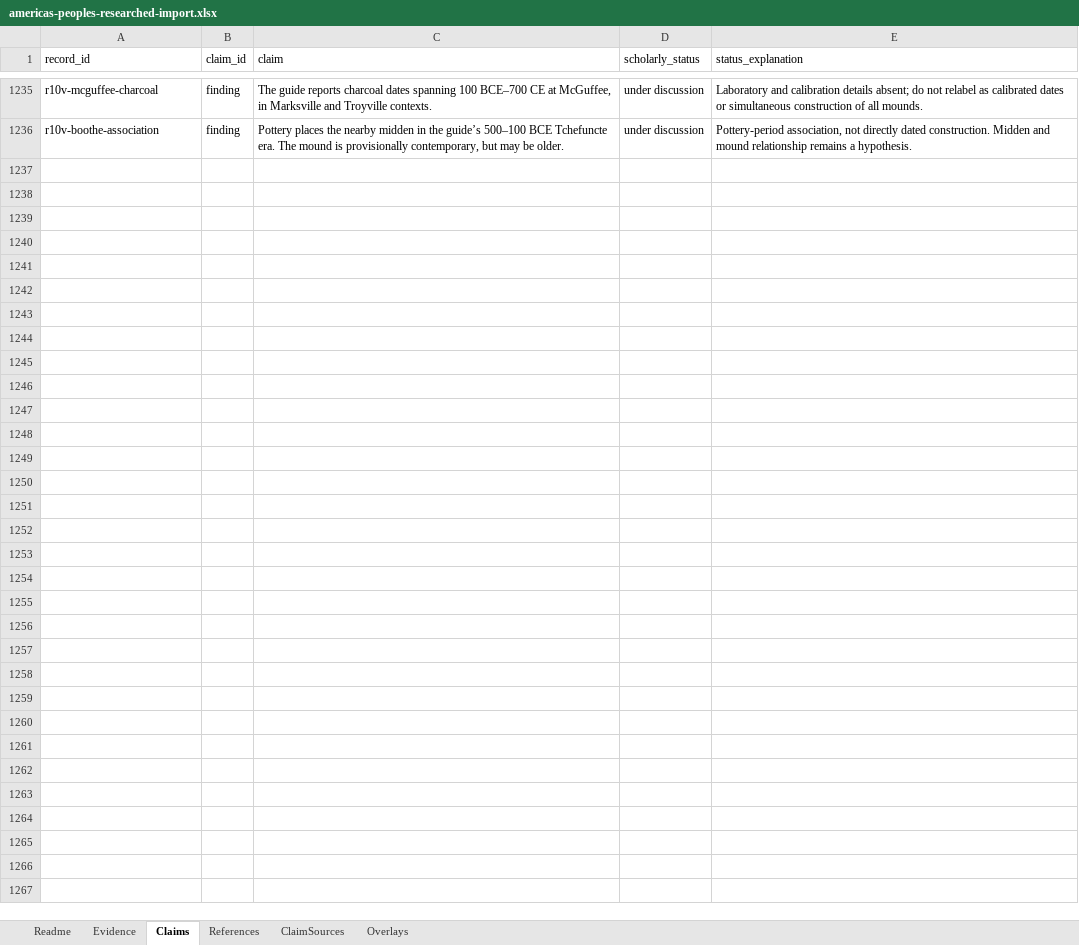
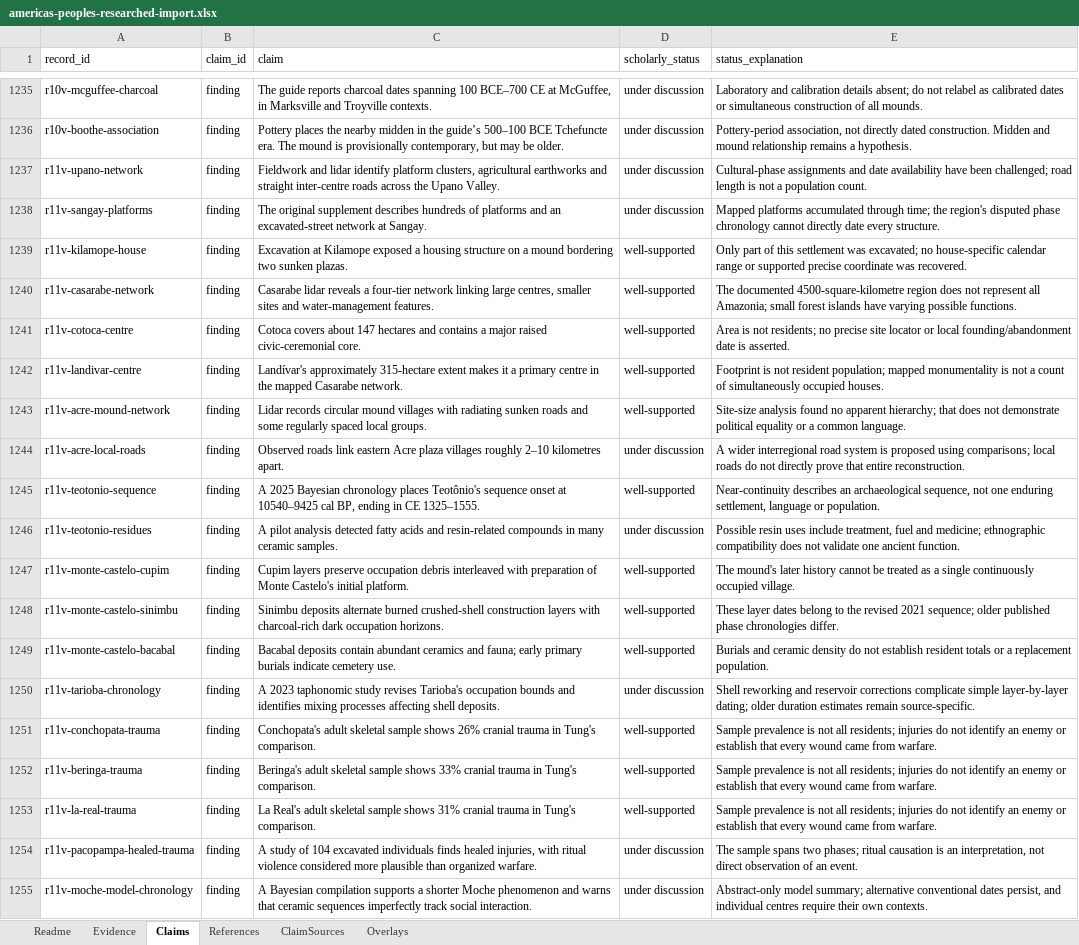
Before and after one commit to gavinfischer-keenan/americaspeoples, an Excel workbook: templates/americas-peoples-researched-import.xlsx, sheet Claims, drawn as a sheet; only a part is shown, gaps mark what is left out; values as stored, in another font and other column widths than the file's, no borders; the diff covers the shown part only; the diff names each change by its address in the sheet, - before the commit and + after, or states it on an @@ line.

Commit message:
Publish round11 source synthesis and refresh coverage for v0.4.5

```diff
--- a/templates/americas-peoples-researched-import.xlsx (sheet Claims)
+++ b/templates/americas-peoples-researched-import.xlsx (sheet Claims)
+row 1237: r11v-upano-network | finding | Fieldwork and lidar identify platform clusters, agricultural earthworks and straight inter-centre roads across the Upano Valley. | under discussion | Cultural-phase assignments and date availability have been challenged; road length is not a population count.
+row 1238: r11v-sangay-platforms | finding | The original supplement describes hundreds of platforms and an excavated-street network at Sangay. | under discussion | Mapped platforms accumulated through time; the region's disputed phase chronology cannot directly date every structure.
+row 1239: r11v-kilamope-house | finding | Excavation at Kilamope exposed a housing structure on a mound bordering two sunken plazas. | well-supported | Only part of this settlement was excavated; no house-specific calendar range or supported precise coordinate was recovered.
+row 1240: r11v-casarabe-network | finding | Casarabe lidar reveals a four-tier network linking large centres, smaller sites and water-management features. | well-supported | The documented 4500-square-kilometre region does not represent all Amazonia; small forest islands have varying possible functions.
+row 1241: r11v-cotoca-centre | finding | Cotoca covers about 147 hectares and contains a major raised civic-ceremonial core. | well-supported | Area is not residents; no precise site locator or local founding/abandonment date is asserted.
+row 1242: r11v-landivar-centre | finding | Landívar's approximately 315-hectare extent makes it a primary centre in the mapped Casarabe network. | well-supported | Footprint is not resident population; mapped monumentality is not a count of simultaneously occupied houses.
+row 1243: r11v-acre-mound-network | finding | Lidar records circular mound villages with radiating sunken roads and some regularly spaced local groups. | well-supported | Site-size analysis found no apparent hierarchy; that does not demonstrate political equality or a common language.
+row 1244: r11v-acre-local-roads | finding | Observed roads link eastern Acre plaza villages roughly 2–10 kilometres apart. | under discussion | A wider interregional road system is proposed using comparisons; local roads do not directly prove that entire reconstruction.
+row 1245: r11v-teotonio-sequence | finding | A 2025 Bayesian chronology places Teotônio's sequence onset at 10540–9425 cal BP, ending in CE 1325–1555. | well-supported | Near-continuity describes an archaeological sequence, not one enduring settlement, language or population.
+row 1246: r11v-teotonio-residues | finding | A pilot analysis detected fatty acids and resin-related compounds in many ceramic samples. | under discussion | Possible resin uses include treatment, fuel and medicine; ethnographic compatibility does not validate one ancient function.
+row 1247: r11v-monte-castelo-cupim | finding | Cupim layers preserve occupation debris interleaved with preparation of Monte Castelo's initial platform. | well-supported | The mound's later history cannot be treated as a single continuously occupied village.
+row 1248: r11v-monte-castelo-sinimbu | finding | Sinimbu deposits alternate burned crushed-shell construction layers with charcoal-rich dark occupation horizons. | well-supported | These layer dates belong to the revised 2021 sequence; older published phase chronologies differ.
+row 1249: r11v-monte-castelo-bacabal | finding | Bacabal deposits contain abundant ceramics and fauna; early primary burials indicate cemetery use. | well-supported | Burials and ceramic density do not establish resident totals or a replacement population.
+row 1250: r11v-tarioba-chronology | finding | A 2023 taphonomic study revises Tarioba's occupation bounds and identifies mixing processes affecting shell deposits. | under discussion | Shell reworking and reservoir corrections complicate simple layer-by-layer dating; older duration estimates remain source-specific.
+row 1251: r11v-conchopata-trauma | finding | Conchopata's adult skeletal sample shows 26% cranial trauma in Tung's comparison. | well-supported | Sample prevalence is not all residents; injuries do not identify an enemy or establish that every wound came from warfare.
+row 1252: r11v-beringa-trauma | finding | Beringa's adult skeletal sample shows 33% cranial trauma in Tung's comparison. | well-supported | Sample prevalence is not all residents; injuries do not identify an enemy or establish that every wound came from warfare.
+row 1253: r11v-la-real-trauma | finding | La Real's adult skeletal sample shows 31% cranial trauma in Tung's comparison. | well-supported | Sample prevalence is not all residents; injuries do not identify an enemy or establish that every wound came from warfare.
+row 1254: r11v-pacopampa-healed-trauma | finding | A study of 104 excavated individuals finds healed injuries, with ritual violence considered more plausible than organized warfare. | under discussion | The sample spans two phases; ritual causation is an interpretation, not direct observation of an event.
+row 1255: r11v-moche-model-chronology | finding | A Bayesian compilation supports a shorter Moche phenomenon and warns that ceramic sequences imperfectly track social interaction. | under discussion | Abstract-only model summary; alternative conventional dates persist, and individual centres require their own contexts.
```
Also changed, not shown: 83 added rows elsewhere in this sheet, sheet Evidence, sheet References, sheet Overlays, sheet ClaimSources, sheet Readme, 20 other files.
